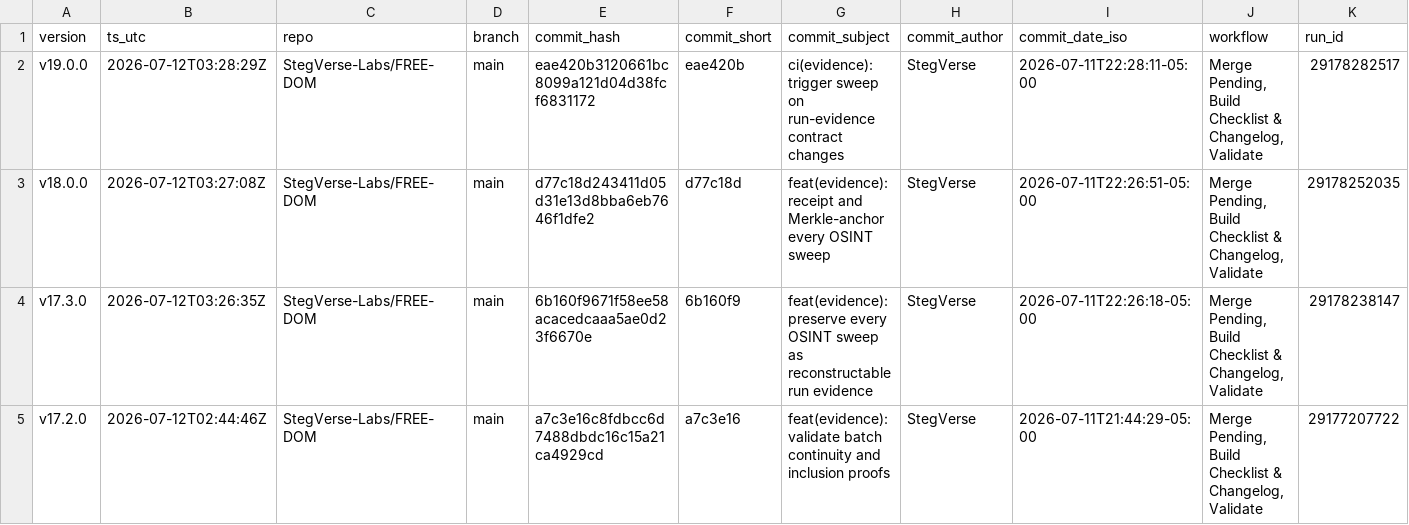
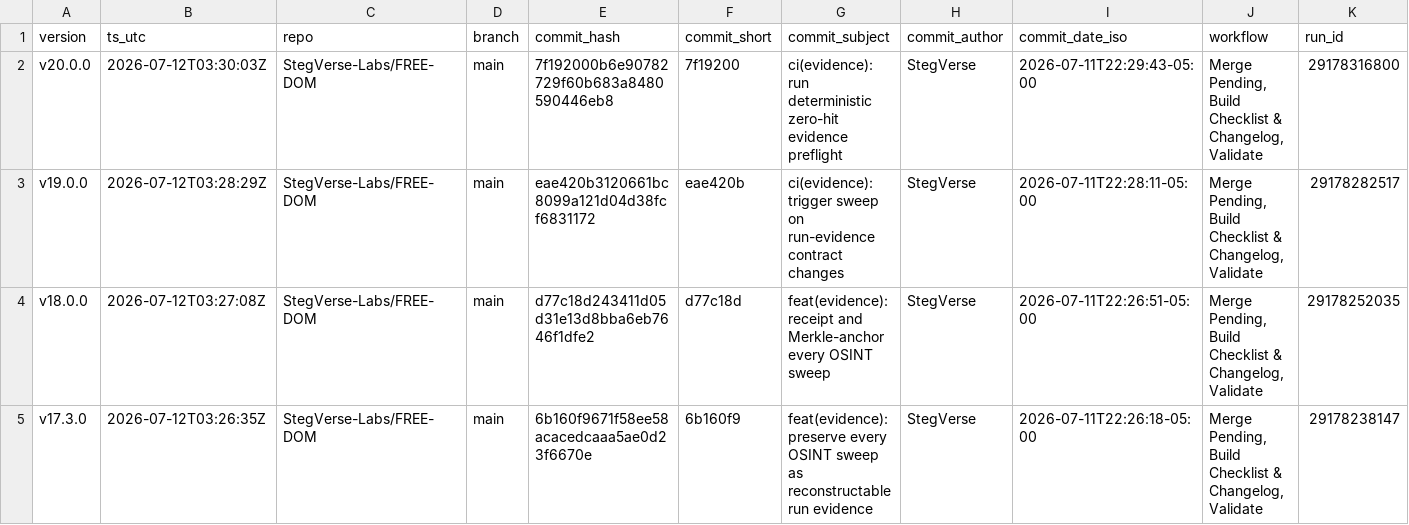
Before and after one commit to StegVerse-Labs/FREE-DOM, a CSV file: data/summary/CHANGELOG_batches.csv, drawn as a sheet; only a part is shown; the shorter side is filled out with more unchanged rows; rows hold the shown columns only; the diff names each change by its address in the sheet, - before the commit and + after, or states it on an @@ line.

Commit message:
chore(auto-update): merge + rebuild checklist & changelog + badges + validate

```diff
--- a/data/summary/CHANGELOG_batches.csv
+++ b/data/summary/CHANGELOG_batches.csv
+row 2: v20.0.0 | 2026-07-12T03:30:03Z | StegVerse-Labs/FREE-DOM | main | 7f192000b6e90782729f60b683a8480590446eb8 | 7f19200 | ci(evidence): run deterministic zero-hit evidence preflight | StegVerse | 2026-07-11T22:29:43-05:00 | Merge Pending, Build Checklist & Changelog, Validate | 29178316800
```
Also changed, not shown: 6 other files.
